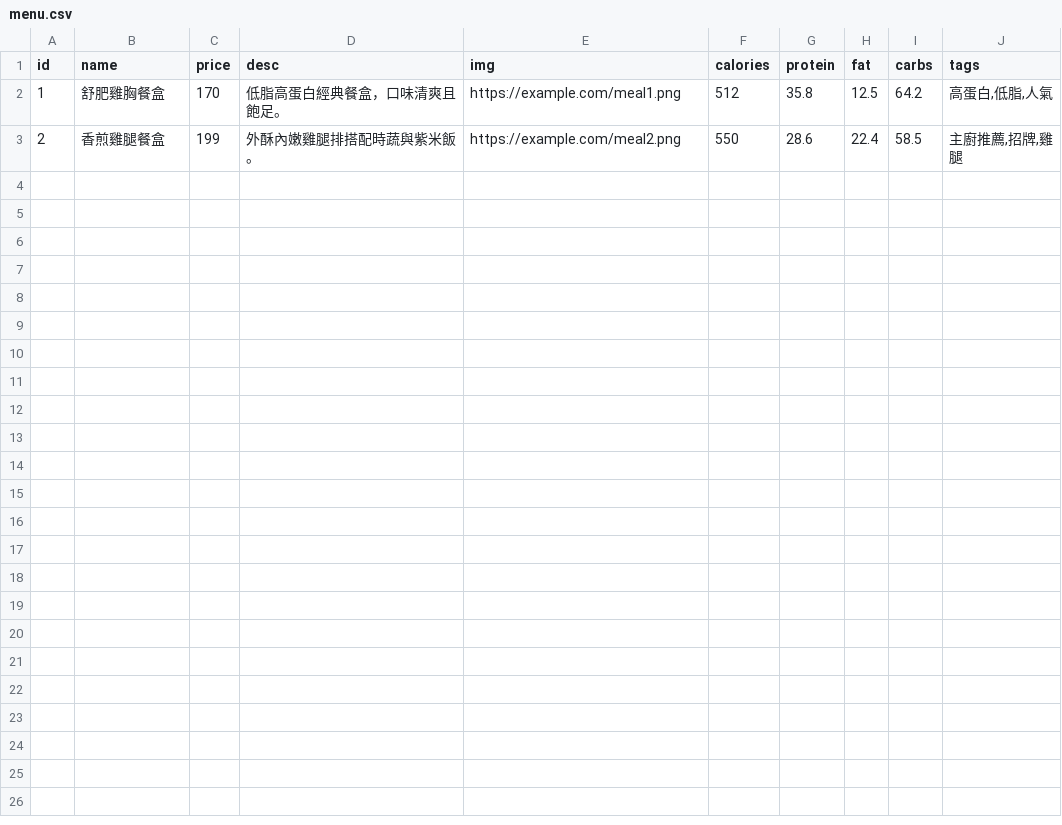
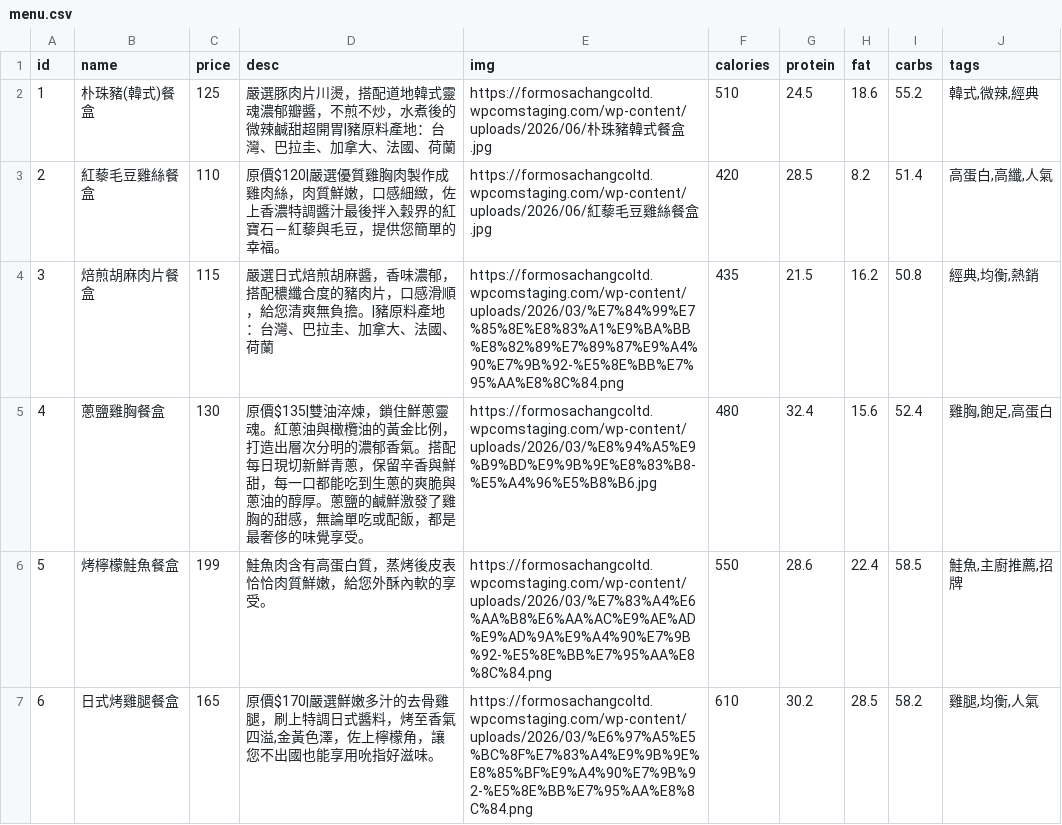
Before and after one commit to DesperadoLiu/JJK_Web_Demo, a CSV file: menu.csv, drawn as a sheet; only a part is shown; the diff covers the shown part only.

Commit message:
feat: update products from Excel and hide news section

```diff
--- a/menu.csv
+++ b/menu.csv
@@ -1,3 +1,7 @@
 id,name,price,desc,img,calories,protein,fat,carbs,tags
-1,舒肥雞胸餐盒,170,低脂高蛋白經典餐盒，口味清爽且飽足。,https://example.com/meal1.png,512,35.8,12.5,64.2,"高蛋白,低脂,人氣"
-2,香煎雞腿餐盒,199,外酥內嫩雞腿排搭配時蔬與紫米飯。,https://example.com/meal2.png,550,28.6,22.4,58.5,"主廚推薦,招牌,雞腿"
+1,朴珠豬(韓式)餐盒,125,嚴選豚肉片川燙，搭配道地韓式靈魂濃郁瓣醬，不煎不炒，水煮後的微辣鹹甜超開胃|豬原料產地：台灣、巴拉圭、加拿大、法國、荷蘭,https://formosachangcoltd.wpcomstaging.com/wp-content/uploads/2026/06/朴珠豬韓式餐盒.jpg,510,24.5,18.6,55.2,"韓式,微辣,經典"
+2,紅藜毛豆雞絲餐盒,110,原價$120|嚴選優質雞胸肉製作成雞肉絲，肉質鮮嫩，口感細緻，佐上香濃特調醬汁最後拌入穀界的紅寶石－紅藜與毛豆，提供您簡單的幸福。,https://formosachangcoltd.wpcomstaging.com/wp-content/uploads/2026/06/紅藜毛豆雞絲餐盒.jpg,420,28.5,8.2,51.4,"高蛋白,高纖,人氣"
+3,焙煎胡麻肉片餐盒,115,嚴選日式焙煎胡麻醬，香味濃郁，搭配穠纖合度的豬肉片，口感滑順，給您清爽無負擔。|豬原料產地：台灣、巴拉圭、加拿大、法國、荷蘭,https://formosachangcoltd.wpcomstaging.com/wp-content/uploads/2026/03/%E7%84%99%E7%85%8E%E8%83%A1%E9%BA%BB%E8%82%89%E7%89%87%E9%A4%90%E7%9B%92-%E5%8E%BB%E7%95%AA%E8%8C%84.png,435,21.5,16.2,50.8,"經典,均衡,熱銷"
+4,蔥鹽雞胸餐盒,130,原價$135|雙油淬煉，鎖住鮮蔥靈魂。紅蔥油與橄欖油的黃金比例，打造出層次分明的濃郁香氣。搭配每日現切新鮮青蔥，保留辛香與鮮甜，每一口都能吃到生蔥的爽脆與蔥油的醇厚。蔥鹽的鹹鮮激發了雞胸的甜感，無論單吃或配飯，都是最奢侈的味覺享受。,https://formosachangcoltd.wpcomstaging.com/wp-content/uploads/2026/03/%E8%94%A5%E9%B9%BD%E9%9B%9E%E8%83%B8-%E5%A4%96%E5%B8%B6.jpg,480,32.4,15.6,52.4,"雞胸,飽足,高蛋白"
+5,烤檸檬鮭魚餐盒,199,鮭魚肉含有高蛋白質，蒸烤後皮表恰恰肉質鮮嫩，給您外酥內軟的享受。,https://formosachangcoltd.wpcomstaging.com/wp-content/uploads/2026/03/%E7%83%A4%E6%AA%B8%E6%AA%AC%E9%AE%AD%E9%AD%9A%E9%A4%90%E7%9B%92-%E5%8E%BB%E7%95%AA%E8%8C%84.png,550,28.6,22.4,58.5,"鮭魚,主廚推薦,招牌"
+6,日式烤雞腿餐盒,165,"原價$170|嚴選鮮嫩多汁的去骨雞腿，刷上特調日式醬料，烤至香氣四溢,金黃色澤，佐上檸檬角，讓您不出國也能享用吮指好滋味。",https://formosachangcoltd.wpcomstaging.com/wp-content/uploads/2026/03/%E6%97%A5%E5%BC%8F%E7%83%A4%E9%9B%9E%E8%85%BF%E9%A4%90%E7%9B%92-%E5%8E%BB%E7%95%AA%E8%8C%84.png,610,30.2,28.5,58.2,"雞腿,均衡,人氣"
```
Also changed, not shown: 6 added rows elsewhere in this file, 12 other files.
